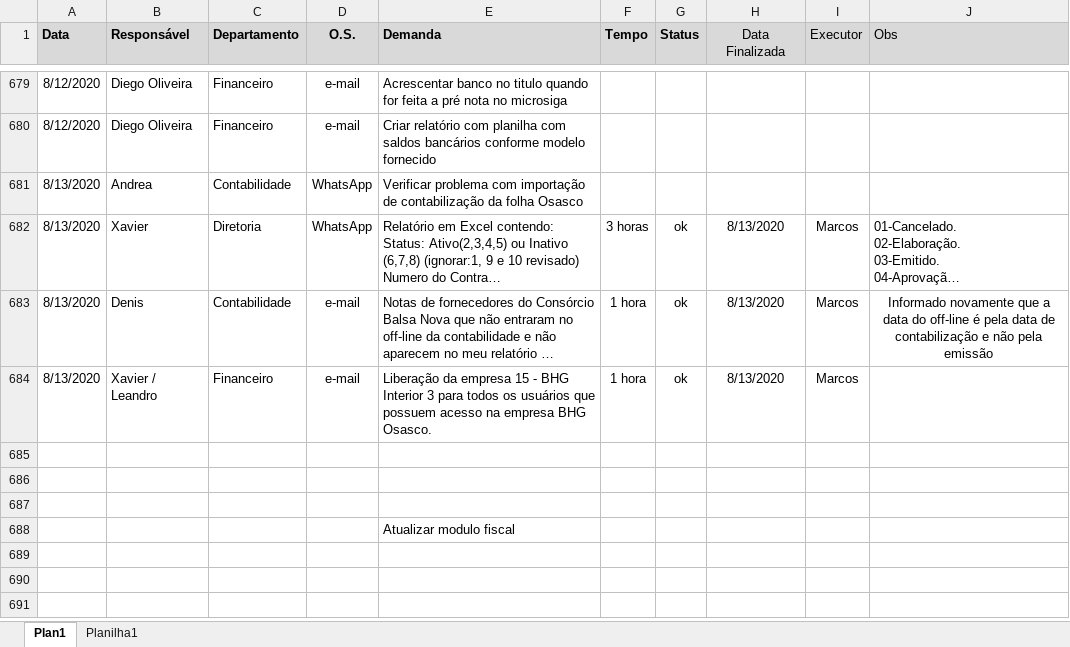
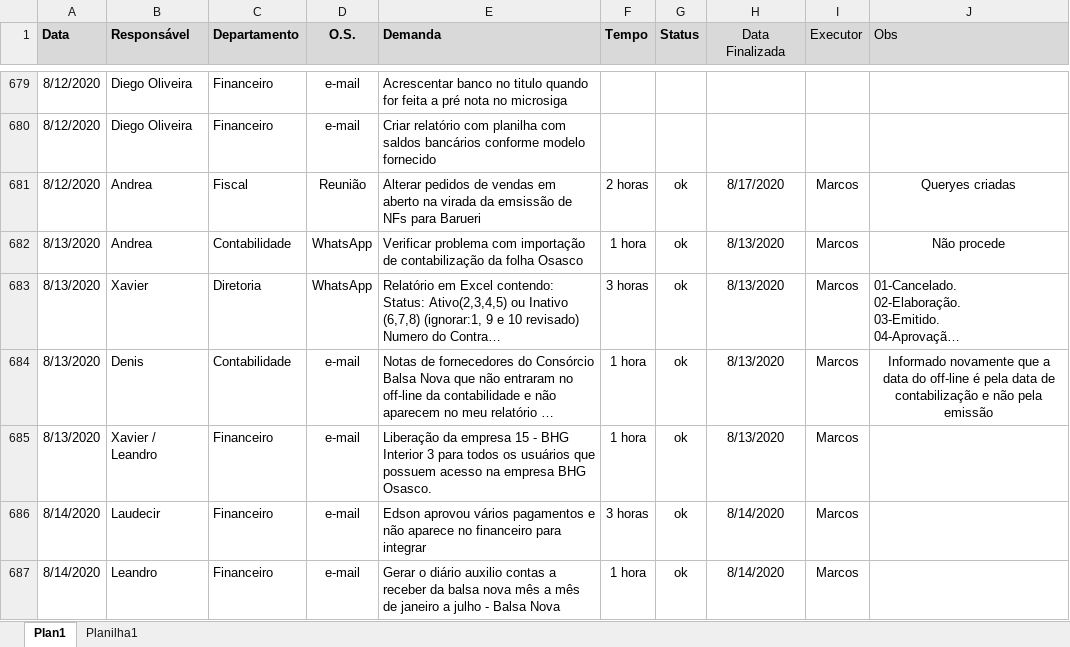
Before and after one commit to marcos-abrahao/bk, an Excel workbook: demanda_Siga _BK.xlsx, sheet Plan1, drawn as a sheet; only a part is shown, gaps mark what is left out; the shorter side is filled out with more unchanged rows; long unchanged cells end in …; values as stored, in another font and other column widths than the file's, no borders; addresses are those after the commit; the diff covers the shown part only; the diff names each change by its address in the sheet, - before the commit and + after, or states it on an @@ line.

```diff
--- a/demanda_Siga _BK.xlsx (sheet Plan1)
+++ b/demanda_Siga _BK.xlsx (sheet Plan1)
+row 681: 8/12/2020 | Andrea | Fiscal | Reunião | Alterar pedidos de vendas em aberto na virada da emsissão de NFs para Barueri | 2 horas | ok | 8/17/2020 | Marcos | Queryes criadas
-F682 (Tempo): (empty)
+F682 (Tempo): 1 hora
-G682 (Status): (empty)
+G682 (Status): ok
-H682 (Data Finalizada): (empty)
+H682 (Data Finalizada): 8/13/2020
-I682 (Executor): (empty)
+I682 (Executor): Marcos
-J682 (Obs): (empty)
+J682 (Obs): Não procede
-row 686: (empty)
+row 686: 8/14/2020 | Laudecir | Financeiro | e-mail | Edson aprovou vários pagamentos e não aparece no financeiro para integrar | 3 horas | ok | 8/14/2020 | Marcos
+row 687: 8/14/2020 | Leandro | Financeiro | e-mail | Gerar o diário auxilio contas a receber da balsa nova mês a mês de janeiro a julho - Balsa Nova | 1 hora | ok | 8/14/2020 | Marcos
```
Also changed, not shown: 6 added rows elsewhere in this sheet, 8 other files.
